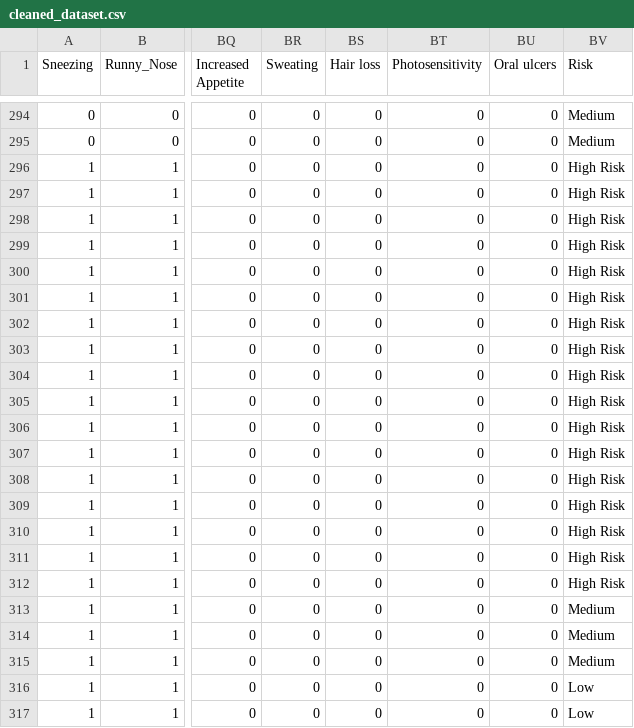
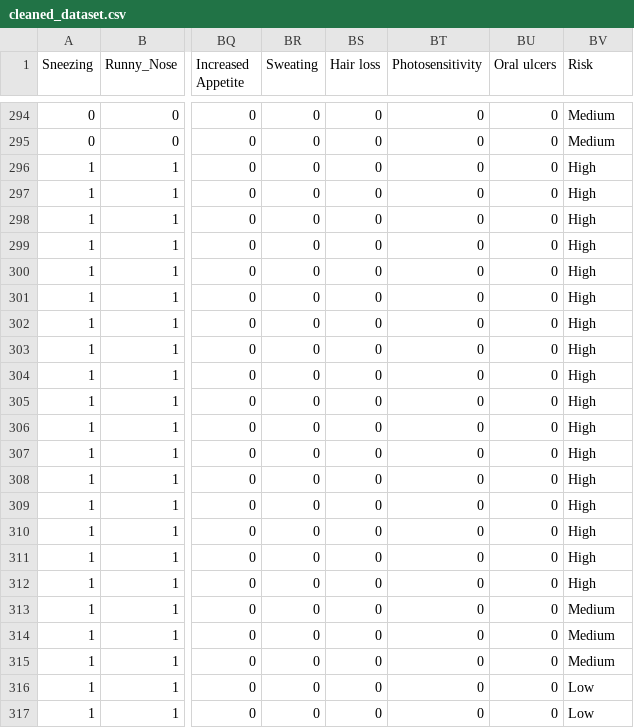
Before and after one commit to oshenmadhuka/Disease-Prediction-ML-project, a CSV file: Risk_Prediction/cleaned_dataset.csv, drawn as a sheet; only a part is shown, gaps mark what is left out; the diff names each change by its address in the sheet, - before the commit and + after, or states it on an @@ line.

Commit message:
modified the cleaned dataset

```diff
--- a/Risk_Prediction/cleaned_dataset.csv
+++ b/Risk_Prediction/cleaned_dataset.csv
-BV296:BV312 (Risk): High Risk
+BV296:BV312 (Risk): High
```
Also changed, not shown: 1 other file.
